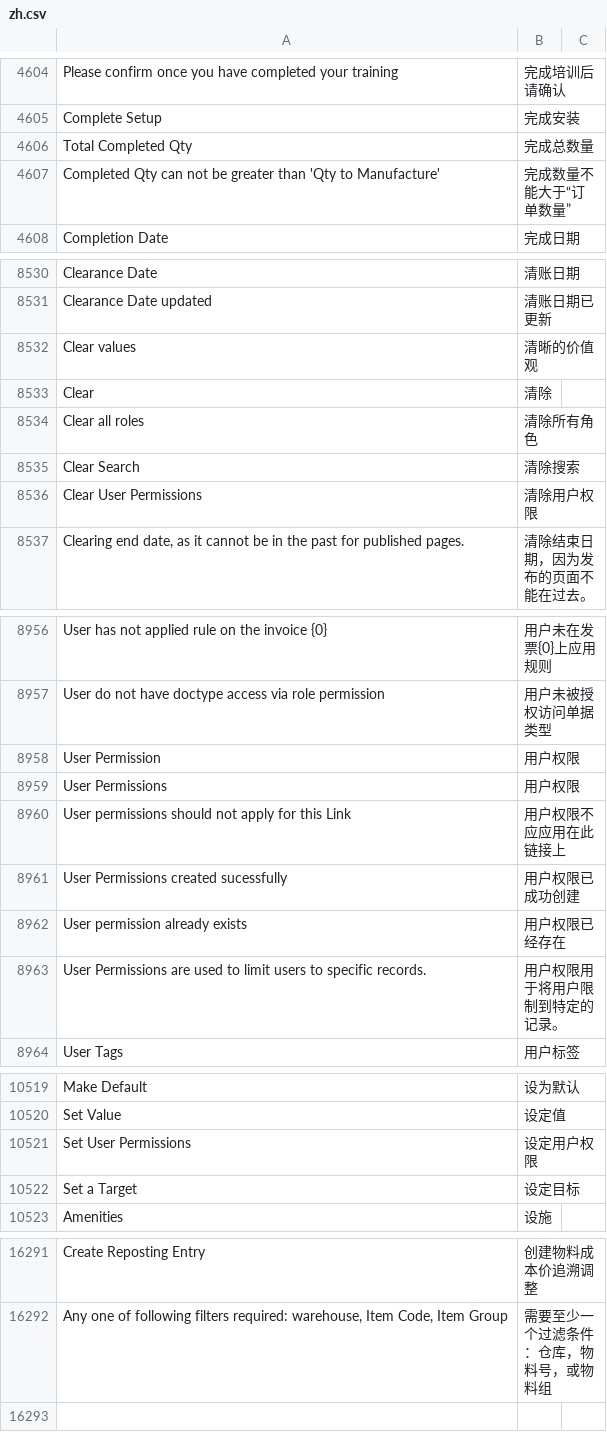
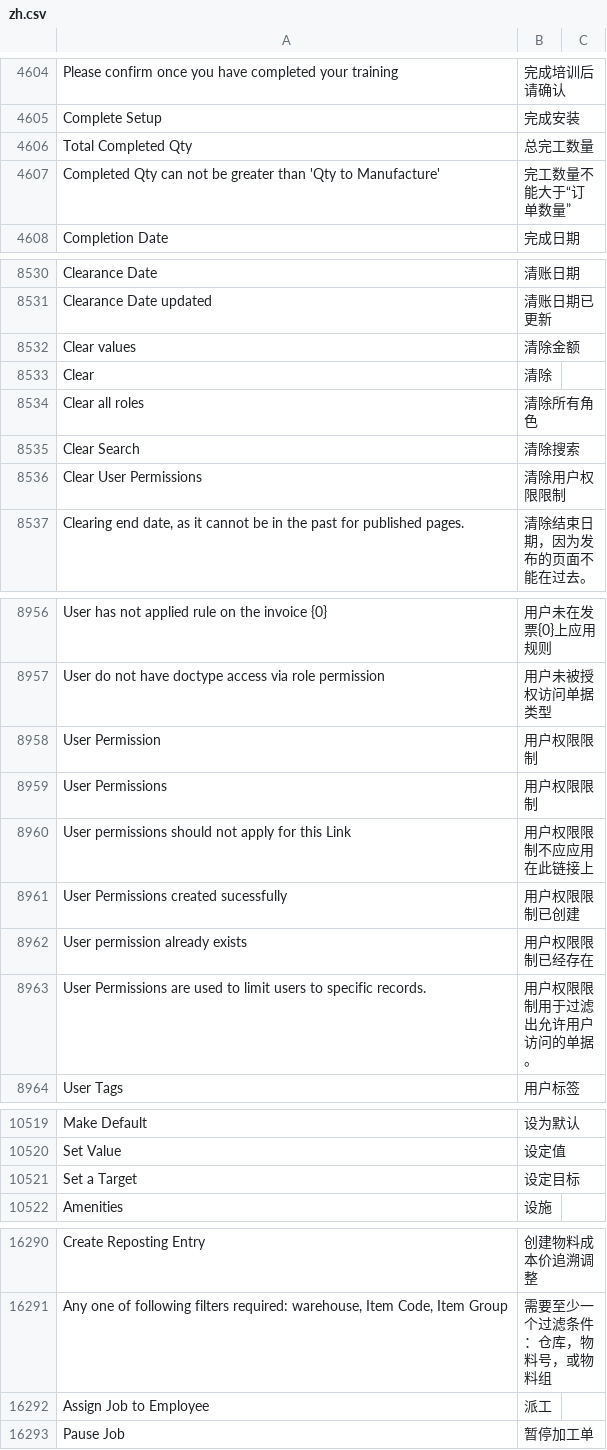
Before and after one commit to z1coyan/erpnext_chinese, a CSV file: erpnext_chinese/translations/zh.csv, drawn as a sheet; only a part is shown, gaps mark what is left out; the diff covers the shown part only.

Commit message:
用户权限->用户权限限制

```diff
--- a/erpnext_chinese/translations/zh.csv
+++ b/erpnext_chinese/translations/zh.csv
@@ -4616,4 +4616,4 @@ Please confirm once you have completed your training,完成培训后请确认
 Complete Setup,完成安装
-Total Completed Qty,完成总数量
-Completed Qty can not be greater than 'Qty to Manufacture',完成数量不能大于“订单数量”
+Total Completed Qty,总完工数量
+Completed Qty can not be greater than 'Qty to Manufacture',完工数量不能大于“订单数量”
 Completion Date,完成日期
@@ -8556,3 +8556,3 @@ Clearance Date,清账日期
 Clearance Date updated,清账日期已更新
-Clear values,清晰的价值观
+Clear values,清除金额
 Clear,清除
@@ -8560,3 +8560,3 @@ Clear all roles,清除所有角色
 Clear Search,清除搜索
-Clear User Permissions,清除用户权限
+Clear User Permissions,清除用户权限限制
 "Clearing end date, as it cannot be in the past for published pages.",清除结束日期，因为发布的页面不能在过去。
@@ -8982,8 +8982,8 @@ User has not applied rule on the invoice {0},用户未在发票{0}上应用规
 User do not have doctype access via role permission,用户未被授权访问单据类型
-User Permission,用户权限
-User Permissions,用户权限
-User permissions should not apply for this Link,用户权限不应应用在此链接上
-User Permissions created sucessfully,用户权限已成功创建
-User permission already exists,用户权限已经存在
-User Permissions are used to limit users to specific records.,用户权限用于将用户限制到特定的记录。
+User Permission,用户权限限制
+User Permissions,用户权限限制
+User permissions should not apply for this Link,用户权限限制不应应用在此链接上
+User Permissions created sucessfully,用户权限限制已创建
+User permission already exists,用户权限限制已经存在
+User Permissions are used to limit users to specific records.,用户权限限制用于过滤出允许用户访问的单据。
 User Tags,用户标签
@@ -10545,3 +10545,2 @@ Make Default,设为默认
 Set Value,设定值
-Set User Permissions,设定用户权限
 Set a Target,设定目标
@@ -17011 +17010,3 @@ Create Reposting Entry,创建物料成本价追溯调整
 "Any one of following filters required: warehouse, Item Code, Item Group",需要至少一个过滤条件：仓库，物料号，或物料组
+Assign Job to Employee,派工
+Pause Job,暂停加工单
```
Also changed, not shown: 14 edited cells elsewhere in this file, 1 other file.
